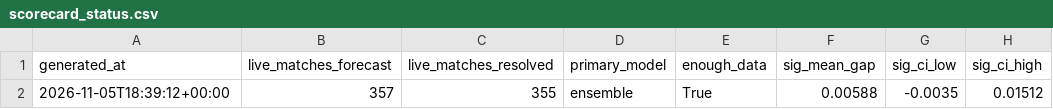
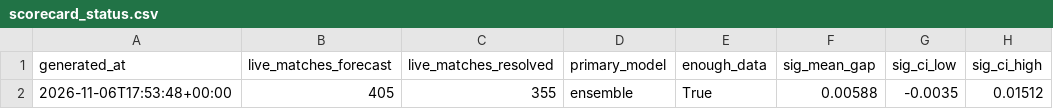
Before and after one commit to JonahXA/closingline, a CSV file: reports/scorecard_status.csv, drawn as a sheet; only a part is shown; the diff names each change by its address in the sheet, - before the commit and + after, or states it on an @@ line.

```diff
--- a/reports/scorecard_status.csv
+++ b/reports/scorecard_status.csv
-A2 (generated_at): 2026-11-05T18:39:12+00:00
+A2 (generated_at): 2026-11-06T17:53:48+00:00
-B2 (live_matches_forecast): 357
+B2 (live_matches_forecast): 405
```
Also changed, not shown: 3 other files.
